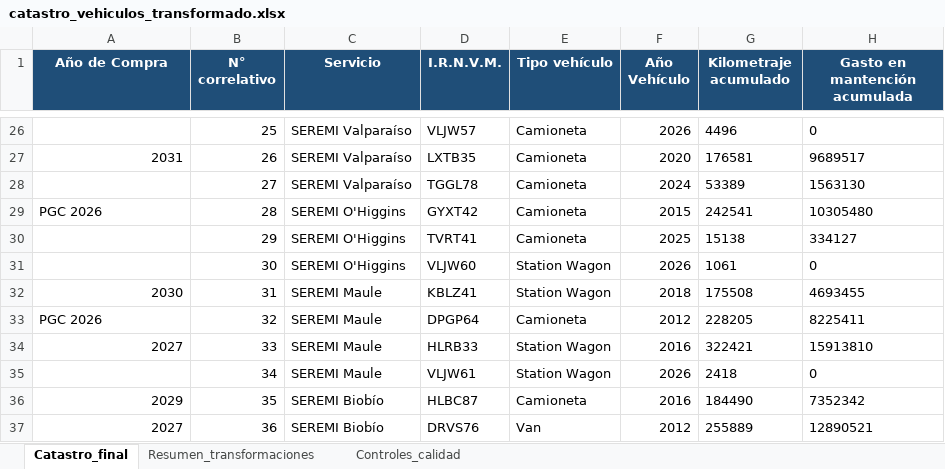
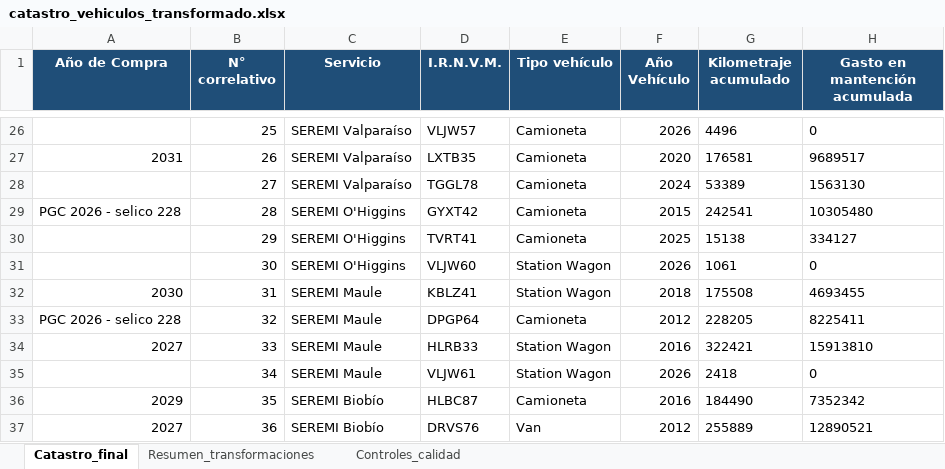
Before and after one commit to paulireveco/Catastro_vehiculos, an Excel workbook: catastro_vehiculos_transformado.xlsx, sheet Catastro_final, drawn as a sheet; only a part is shown, gaps mark what is left out; values as stored, in another font and other column widths than the file's, no borders; the diff covers the shown part only; the diff names each change by its address in the sheet, - before the commit and + after, or states it on an @@ line.

```diff
--- a/catastro_vehiculos_transformado.xlsx (sheet Catastro_final)
+++ b/catastro_vehiculos_transformado.xlsx (sheet Catastro_final)
-A29 (Año de Compra): PGC 2026
+A29 (Año de Compra): PGC 2026 - selico 228
-A33 (Año de Compra): PGC 2026
+A33 (Año de Compra): PGC 2026 - selico 228
```
Also changed, not shown: 124 edited cells and cell formats elsewhere in this sheet.
